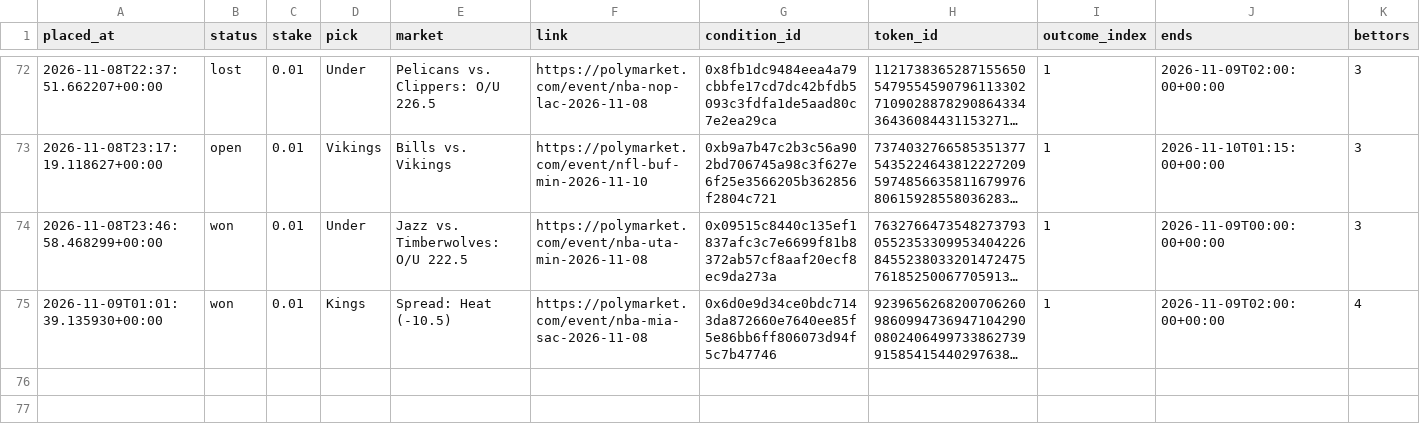
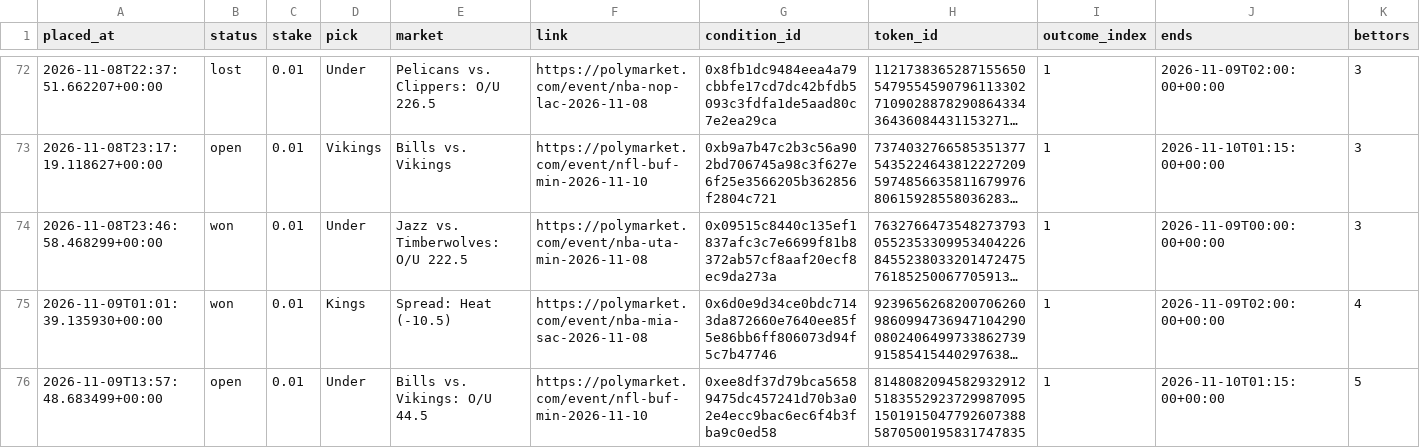
Before and after one commit to bhooder/Polymarket, a CSV file: paper_trades.csv, drawn as a sheet; only a part is shown, gaps mark what is left out; long unchanged cells end in …; rows hold the shown columns only; the diff names each change by its address in the sheet, - before the commit and + after, or states it on an @@ line.

```diff
--- a/paper_trades.csv
+++ b/paper_trades.csv
+row 76: 2026-11-09T13:57:48.683499+00:00 | open | 0.01 | Under | Bills vs. Vikings: O/U 44.5 | https://polymarket.com/event/nfl-buf-min-2026-11-10 | 0xee8df37d79bca56589475dc457241d70b3a02e4ecc9bac6ec6f4b3fba9c0ed58 | 8148082094582932912518355292372998709515019150477926073885870500195831747835 | 1 | 2026-11-10T01:15:00+00:00 | 5
```
Also changed, not shown: live_trades.csv, paper_trades_b.csv, 6 other files.
